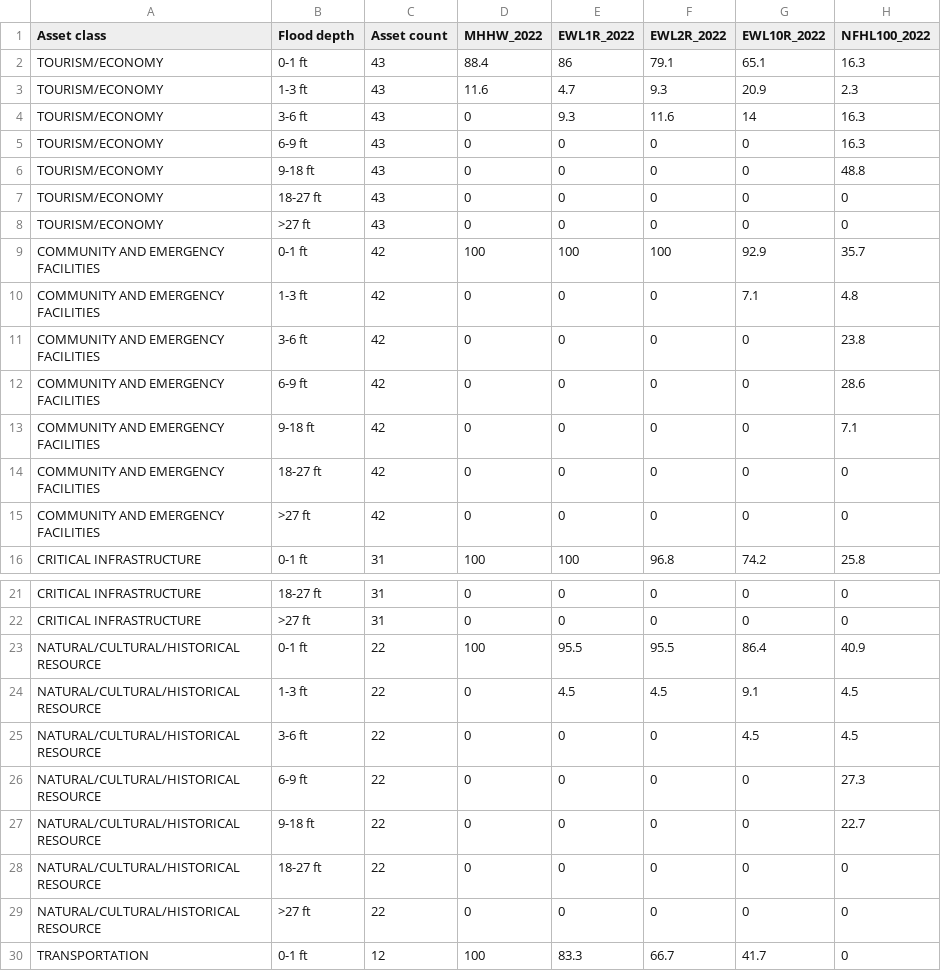
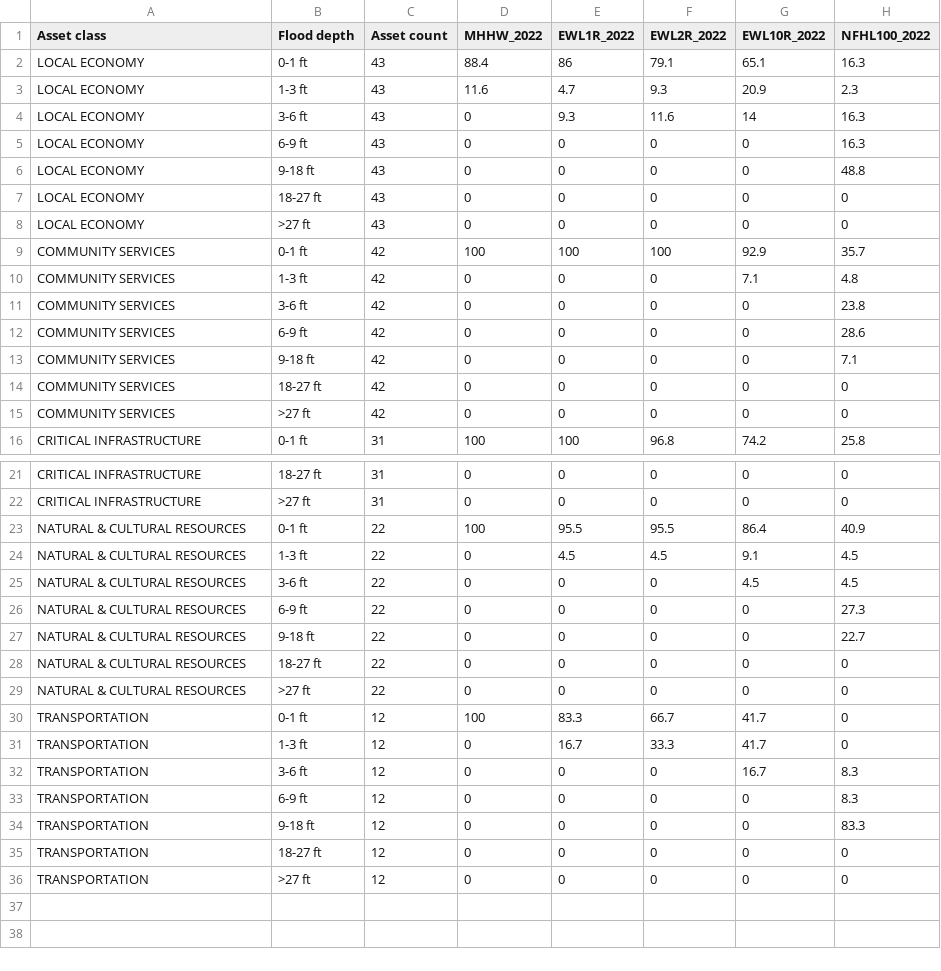
Before and after one commit to chjch/cdk, a CSV file: app/data/cdk_critical_assets_flood_depth_classification.csv, drawn as a sheet; only a part is shown, gaps mark what is left out; the shorter side is filled out with more unchanged rows; the diff names each change by its address in the sheet, - before the commit and + after, or states it on an @@ line.

Commit message:
update data files

```diff
--- a/app/data/cdk_critical_assets_flood_depth_classification.csv
+++ b/app/data/cdk_critical_assets_flood_depth_classification.csv
-A2:A8 (Asset class): TOURISM/ECONOMY
+A2:A8 (Asset class): LOCAL ECONOMY
-A9:A15 (Asset class): COMMUNITY AND EMERGENCY FACILITIES
+A9:A15 (Asset class): COMMUNITY SERVICES
-A23:A29 (Asset class): NATURAL/CULTURAL/HISTORICAL RESOURCE
+A23:A29 (Asset class): NATURAL & CULTURAL RESOURCES
```
Also changed, not shown: app/data/cdk_critical_assets_flood_depth.csv, 3 other files.
